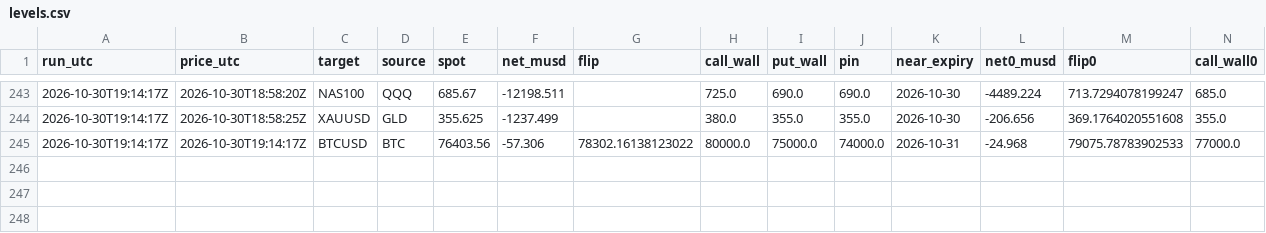
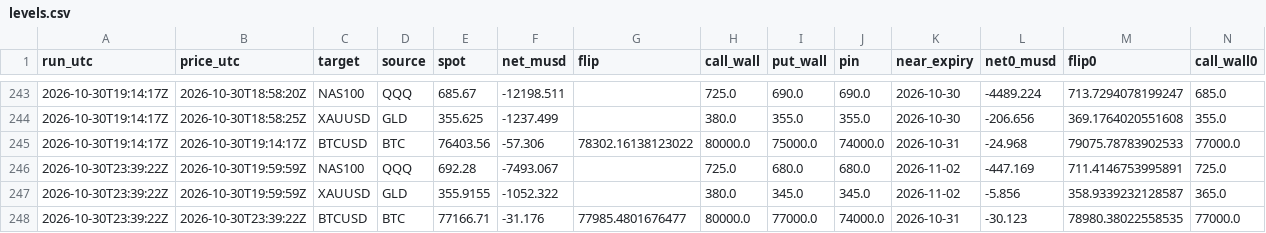
Before and after one commit to aoimiku/gex-levels, a CSV file: data/history/levels.csv, drawn as a sheet; only a part is shown, gaps mark what is left out; rows hold the shown columns only; the diff names each change by its address in the sheet, - before the commit and + after, or states it on an @@ line.

```diff
--- a/data/history/levels.csv
+++ b/data/history/levels.csv
+row 246: 2026-10-30T23:39:22Z | 2026-10-30T19:59:59Z | NAS100 | QQQ | 692.28 | -7493.067 |  | 725.0 | 680.0 | 680.0 | 2026-11-02 | -447.169 | 711.4146753995891 | 725.0
+row 247: 2026-10-30T23:39:22Z | 2026-10-30T19:59:59Z | XAUUSD | GLD | 355.9155 | -1052.322 |  | 380.0 | 345.0 | 345.0 | 2026-11-02 | -5.856 | 358.9339232128587 | 365.0
+row 248: 2026-10-30T23:39:22Z | 2026-10-30T23:39:22Z | BTCUSD | BTC | 77166.71 | -31.176 | 77985.4801676477 | 80000.0 | 77000.0 | 74000.0 | 2026-10-31 | -30.123 | 78980.38022558535 | 77000.0
```
Also changed, not shown: 11 other files.
